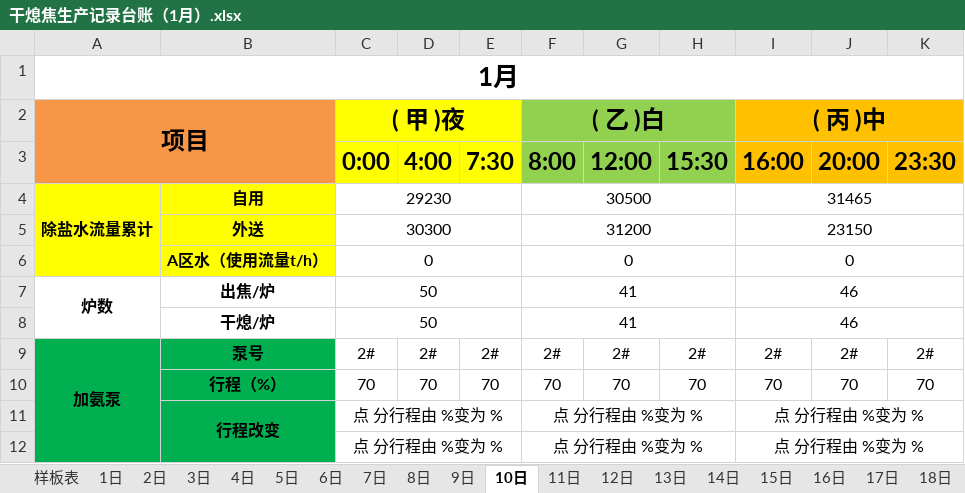
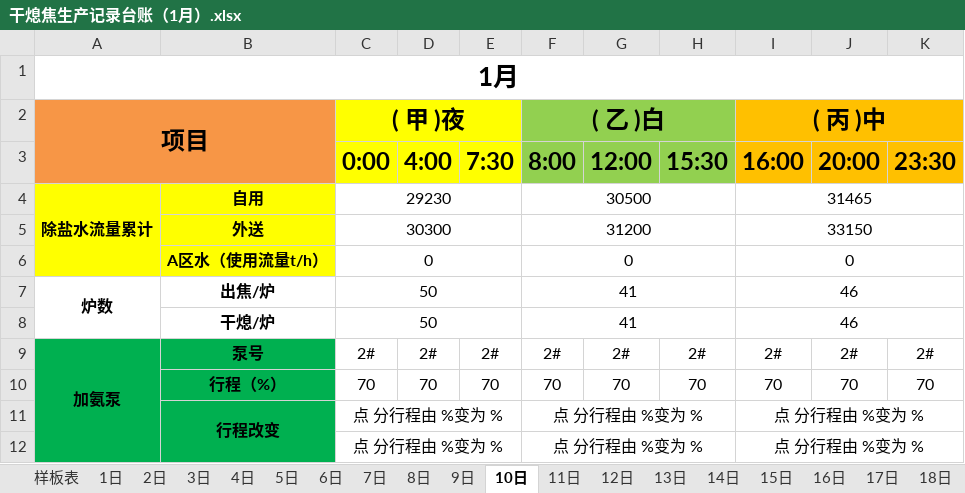
Before and after one commit to ErzhongHoo/-, an Excel workbook: 干熄焦生产记录台账/2019/干熄焦生产记录台账（1月）.xlsx, sheet 10日, drawn as a sheet; only a part is shown; values as stored, in another font and other column widths than the file's, no borders; the diff names each change by its address in the sheet, - before the commit and + after, or states it on an @@ line.

```diff
--- a/干熄焦生产记录台账/2019/干熄焦生产记录台账（1月）.xlsx (sheet 10日)
+++ b/干熄焦生产记录台账/2019/干熄焦生产记录台账（1月）.xlsx (sheet 10日)
-I5 (( 丙 )中): 23150
+I5 (( 丙 )中): 33150
```
Also changed, not shown: sheet 1日, 干熄焦生产记录台账/2019/干熄焦生产记录台账（3月）.xlsx, 干熄焦生产记录台账/2019/干熄焦生产记录台账（8月）.xlsx, 31 other files.
